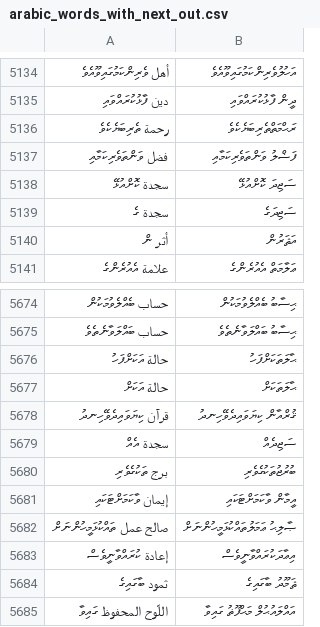
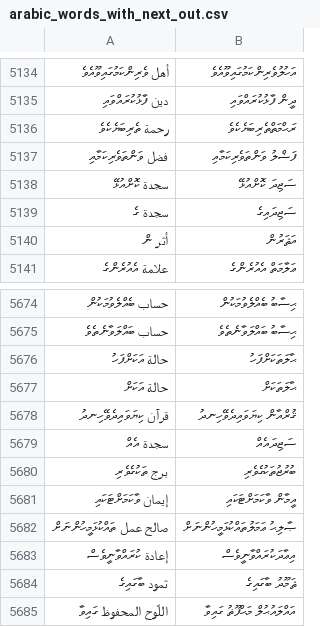
Before and after one commit to kudanai/Quran-Translation, a CSV file: utils/transliteration_test/arabic_words_with_next_out.csv, drawn as a sheet; only a part is shown, gaps mark what is left out; the diff covers the shown part only.

```diff
--- a/utils/transliteration_test/arabic_words_with_next_out.csv
+++ b/utils/transliteration_test/arabic_words_with_next_out.csv
@@ -5138,3 +5138,3 @@
 سجدة ކޮށްއުޅޭ,ސަޖިދަ ކޮށްއުޅޭ
-سجدة ގެ,ސަޖިދަގެ
+سجدة ގެ,ސަޖިދައިގެ
 أثر ން,އަޘަރުން
@@ -5678,3 +5678,3 @@
 قرآن ކިޔަވައިދެވޭހިނދު,ޤުރްއާން ކިޔަވައިދެވޭހިނދު
-سجدة އެއް,ސަޖިދެއް
+سجدة އެއް,ސަޖިދައެއް
 برج ތަކުގެވެރި,ބުރުޖުތަކުގެވެރި
```
Also changed, not shown: 5 edited cells elsewhere in this file, utils/transliteration_data/_dhivehi_next_words.csv, utils/transliteration_data/_quran_freq_dv.csv, 1 other file.
